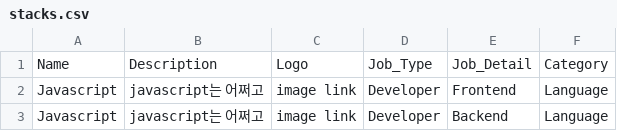
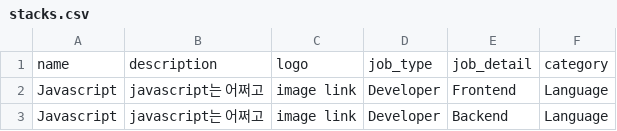
Before and after one commit to Stack101/stack101-backend, a CSV file: data/stacks.csv, drawn as a sheet; only a part is shown; removed rows and columns are numbered as before the commit, all else as after; the diff names each change by its address in the sheet, - before the commit and + after, or states it on an @@ line.

Commit message:
[Update] 헤더정보수정

```diff
--- a/data/stacks.csv
+++ b/data/stacks.csv
-row 1: Name | Description | Logo | Job_Type | Job_Detail | Category
+row 1: name | description | logo | job_type | job_detail | category
```
